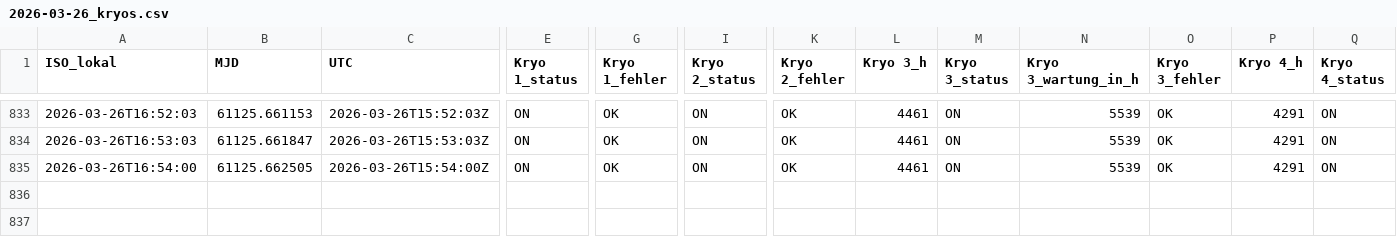
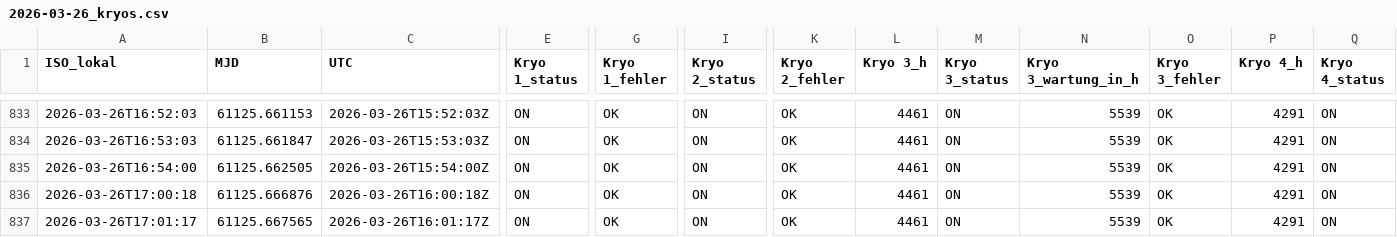
Before and after one commit to KHolste/jumbocontrol, a CSV file: Jumbo_control/daten/logs/2026-03-26_kryos.csv, drawn as a sheet; only a part is shown, gaps mark what is left out; rows hold the shown columns only; the diff names each change by its address in the sheet, - before the commit and + after, or states it on an @@ line.

```diff
--- a/Jumbo_control/daten/logs/2026-03-26_kryos.csv
+++ b/Jumbo_control/daten/logs/2026-03-26_kryos.csv
+row 836: 2026-03-26T17:00:18 | 61125.666876 | 2026-03-26T16:00:18Z | ON | OK | ON | OK | 4461 | ON | 5539 | OK | 4291 | ON
+row 837: 2026-03-26T17:01:17 | 61125.667565 | 2026-03-26T16:01:17Z | ON | OK | ON | OK | 4461 | ON | 5539 | OK | 4291 | ON
```
Also changed, not shown: 2 other files.
